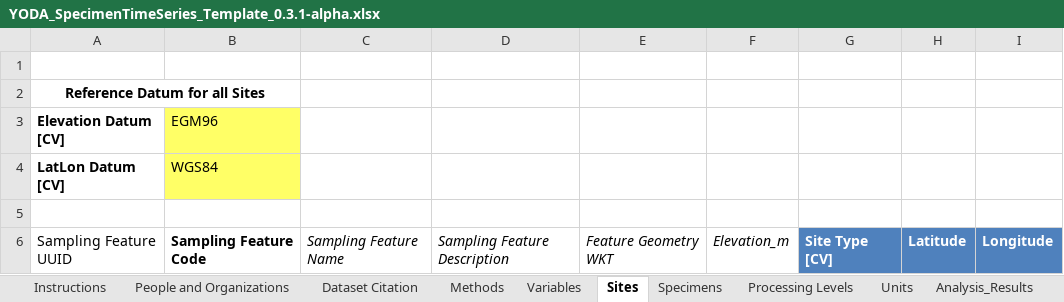
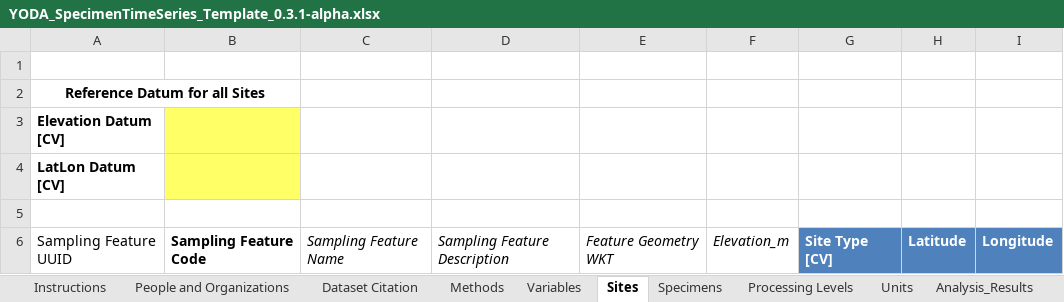
Before and after one commit to ODM2/YODA-File, an Excel workbook: excel_templates/specimen_time_series/YODA_SpecimenTimeSeries_Template_0.3.1-alpha.xlsx, sheet Sites, drawn as a sheet; values as stored, in another font and other column widths than the file's, no borders; conditional formats and table styles not drawn; the diff names each change by its address in the sheet, - before the commit and + after, or states it on an @@ line.

```diff
--- a/excel_templates/specimen_time_series/YODA_SpecimenTimeSeries_Template_0.3.1-alpha.xlsx (sheet Sites)
+++ b/excel_templates/specimen_time_series/YODA_SpecimenTimeSeries_Template_0.3.1-alpha.xlsx (sheet Sites)
-B3: EGM96
+B3: (empty)
-B4: WGS84
+B4: (empty)
```
Also changed, not shown: sheet Instructions, sheet People and Organizations, hidden cells, charts or pictures, examples/specimen_time_series/v0.3.1/YODA_SpecimenTimeSeries_Template_0.3.1-alpha_LR_example.xlsx.
